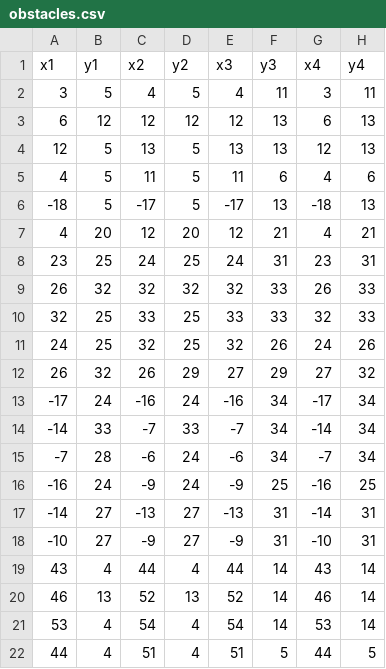
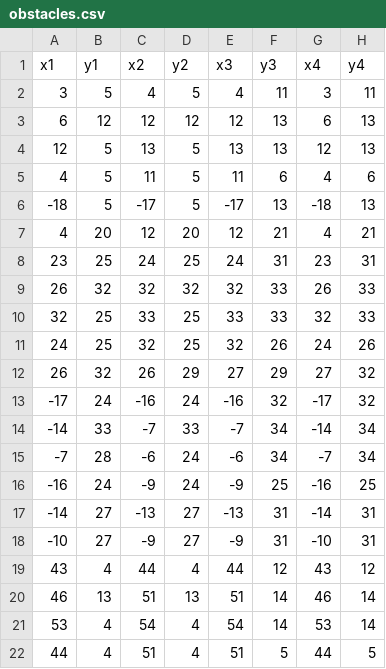
Before and after one commit to Afronut/motion_planning, a CSV file: project/code/src/obstacles.csv, drawn as a sheet.

```diff
--- a/project/code/src/obstacles.csv
+++ b/project/code/src/obstacles.csv
@@ -12,3 +12,3 @@ x1,y1,x2,y2,x3,y3,x4,y4
 26,  32, 26,  29, 27,  29, 27,  32
--17,  24, -16,  24, -16,  34, -17,  34
+-17,  24, -16,  24, -16,  32, -17,  32
 -14,  33, -7,  33, -7,  34, -14,  34
@@ -18,4 +18,4 @@ x1,y1,x2,y2,x3,y3,x4,y4
 -10,  27, -9,  27, -9,  31, -10,  31
-43,  4, 44,  4, 44,  14, 43,  14
-46,  13, 52,  13, 52,  14, 46,  14
+43,  4, 44,  4, 44,  12, 43,  12
+46,  13, 51,  13, 51,  14, 46,  14
 53,  4, 54,  4, 54,  14, 53,  14
```
Also changed, not shown: 4 other files.
